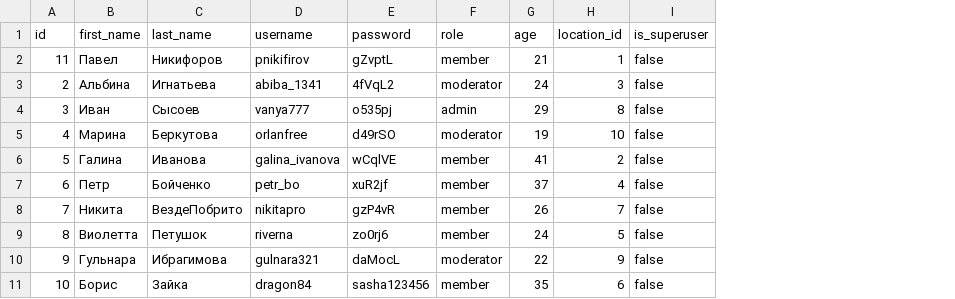
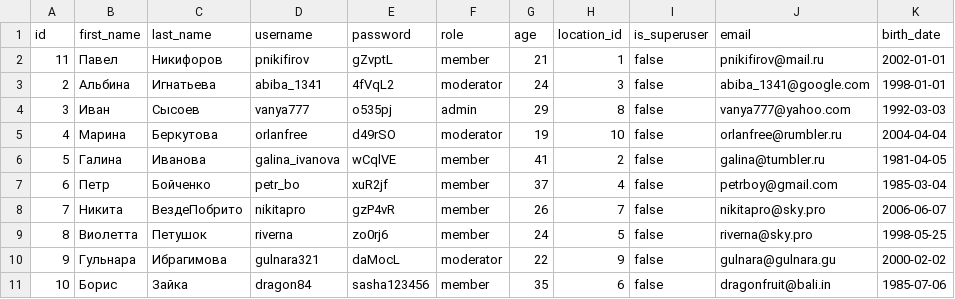
Before and after one commit to puzynjailya/homework29, a CSV file: datasets/user.csv, drawn as a sheet; the diff names each change by its address in the sheet, - before the commit and + after, or states it on an @@ line.

```diff
--- a/datasets/user.csv
+++ b/datasets/user.csv
+column J (email), rows 2-11: pnikifirov@mail.ru | abiba_1341@google.com | vanya777@yahoo.com | orlanfree@rumbler.ru | galina@tumbler.ru | petrboy@gmail.com | nikitapro@sky.pro | riverna@sky.pro | gulnara@gulnara.gu | dragonfruit@bali.in
+column K (birth_date), rows 2-11: 2002-01-01 | 1998-01-01 | 1992-03-03 | 2004-04-04 | 1981-04-05 | 1985-03-04 | 2006-06-07 | 1998-05-25 | 2000-02-02 | 1985-07-06
```
Also changed, not shown: 32 other files.
